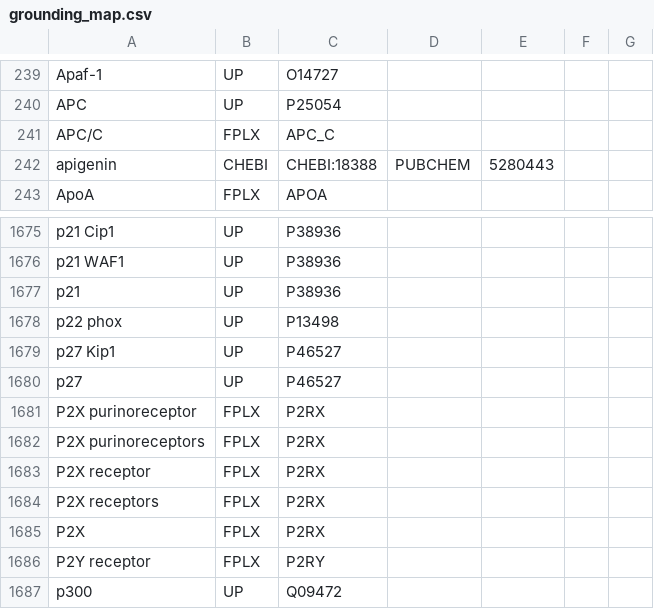
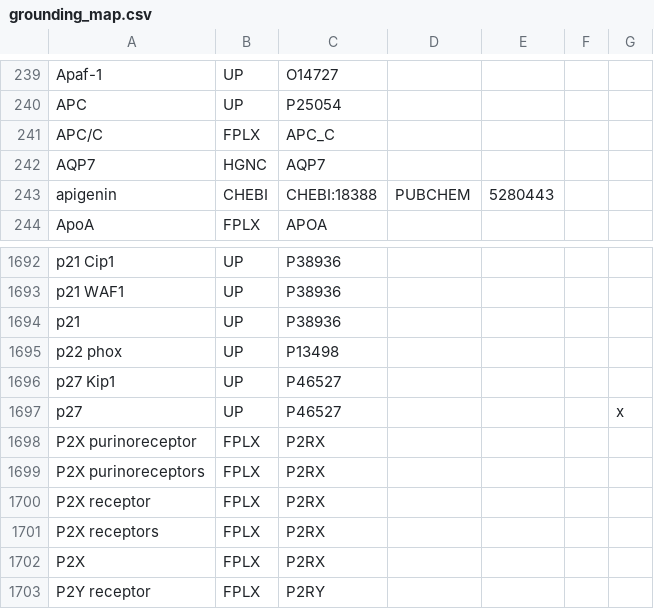
Before and after one commit to johnbachman/famplex, a CSV file: grounding_map.csv, drawn as a sheet; only a part is shown, gaps mark what is left out; the shorter side is filled out with more unchanged rows; the diff covers the shown part only.

```diff
--- a/grounding_map.csv
+++ b/grounding_map.csv
@@ -241,2 +241,3 @@ APC,UP,P25054,,,,
 APC/C,FPLX,APC_C,,,,
+AQP7,HGNC,AQP7,,,,
 apigenin,CHEBI,CHEBI:18388,PUBCHEM,5280443,,
@@ -1679,3 +1696,3 @@ p22 phox,UP,P13498,,,,
 p27 Kip1,UP,P46527,,,,
-p27,UP,P46527,,,,
+p27,UP,P46527,,,,x
 P2X purinoreceptor,FPLX,P2RX,,,,
```
Also changed, not shown: 35 added rows elsewhere in this file.
